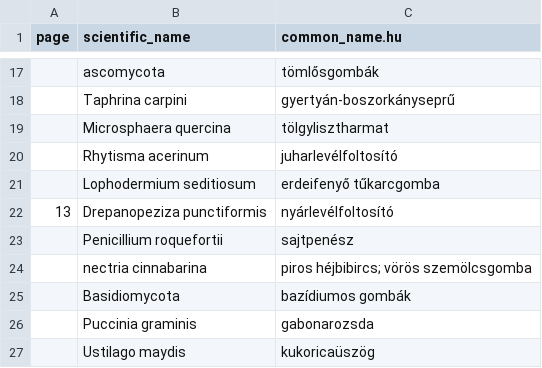
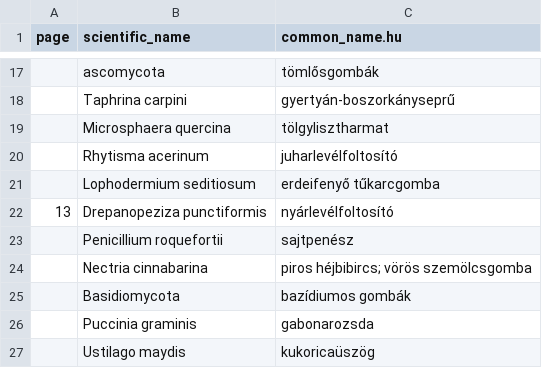
Before and after one commit to korisalapitvany/taxonomy, a CSV file: data/alkalmazott_novenytan_jegyzet_2.csv, drawn as a sheet; only a part is shown, gaps mark what is left out.

Commit message:
Fix a typo.

```diff
--- a/data/alkalmazott_novenytan_jegyzet_2.csv
+++ b/data/alkalmazott_novenytan_jegyzet_2.csv
@@ -23,3 +23,3 @@ page,scientific_name,common_name.hu
 ,Penicillium roquefortii,sajtpenész
-,nectria cinnabarina,piros héjbibircs; vörös szemölcsgomba
+,Nectria cinnabarina,piros héjbibircs; vörös szemölcsgomba
 ,Basidiomycota,bazídiumos gombák
```
Also changed, not shown: 1 other file.
